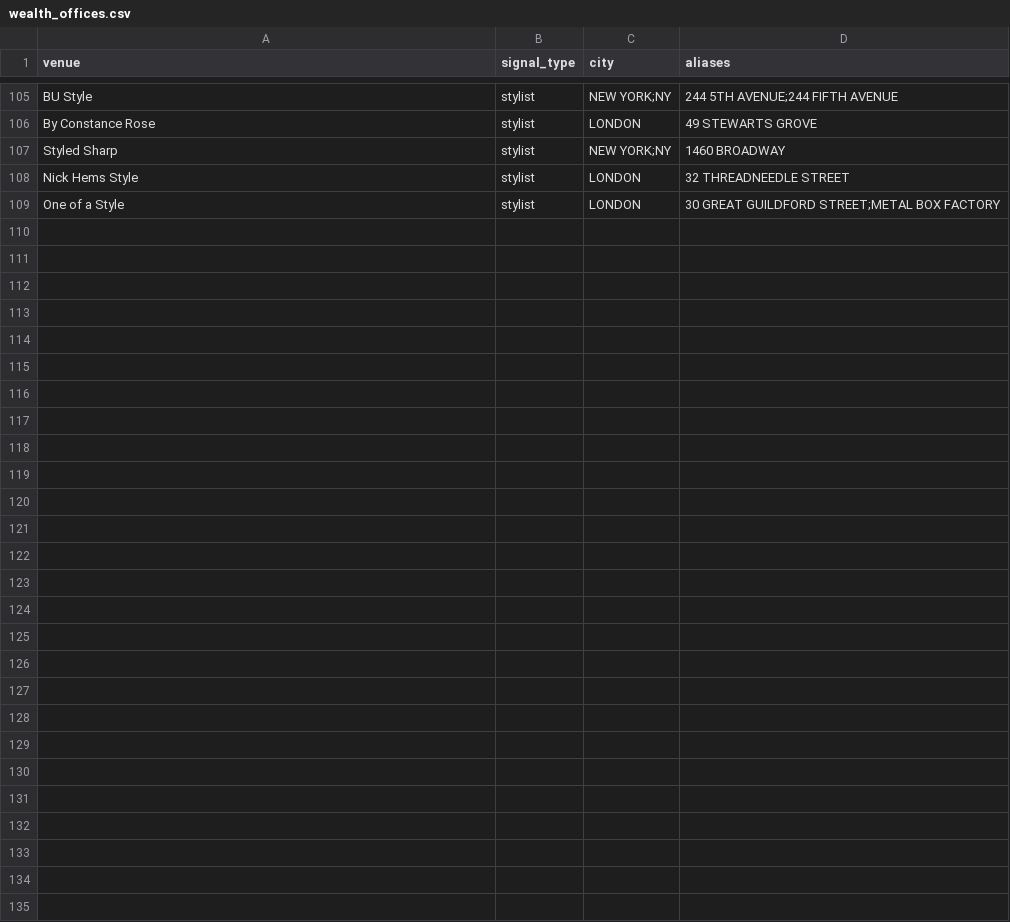
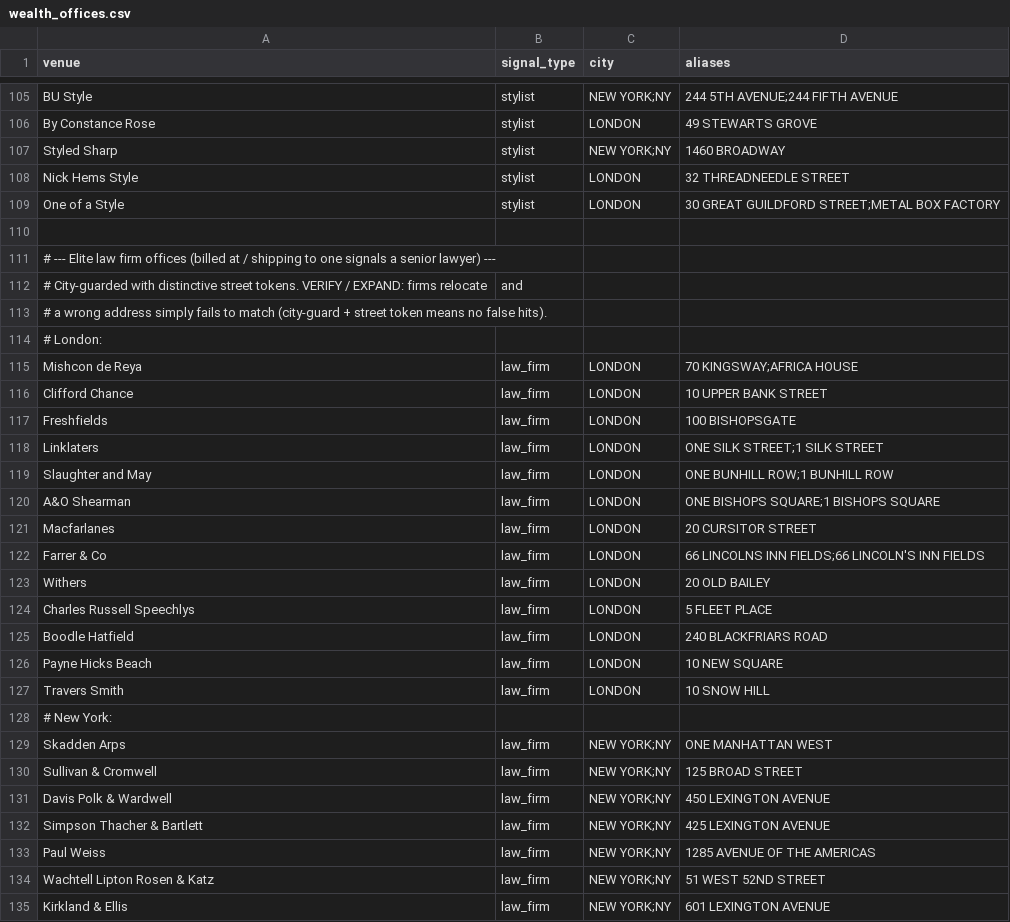
Before and after one commit to mutapatimes/hs, a CSV file: reference_data/venues/wealth_offices.csv, drawn as a sheet; only a part is shown, gaps mark what is left out; the diff names each change by its address in the sheet, - before the commit and + after, or states it on an @@ line.

```diff
--- a/reference_data/venues/wealth_offices.csv
+++ b/reference_data/venues/wealth_offices.csv
+row 110: (empty)
+row 111: # --- Elite law firm offices (billed at / shipping to one signals a senior lawyer) ---
+row 112: # City-guarded with distinctive street tokens. VERIFY / EXPAND: firms relocate | and
+row 113: # a wrong address simply fails to match (city-guard + street token means no false hits).
+row 114: # London:
+row 115: Mishcon de Reya | law_firm | LONDON | 70 KINGSWAY;AFRICA HOUSE
+row 116: Clifford Chance | law_firm | LONDON | 10 UPPER BANK STREET
+row 117: Freshfields | law_firm | LONDON | 100 BISHOPSGATE
+row 118: Linklaters | law_firm | LONDON | ONE SILK STREET;1 SILK STREET
+row 119: Slaughter and May | law_firm | LONDON | ONE BUNHILL ROW;1 BUNHILL ROW
+row 120: A&O Shearman | law_firm | LONDON | ONE BISHOPS SQUARE;1 BISHOPS SQUARE
+row 121: Macfarlanes | law_firm | LONDON | 20 CURSITOR STREET
+row 122: Farrer & Co | law_firm | LONDON | 66 LINCOLNS INN FIELDS;66 LINCOLN'S INN FIELDS
+row 123: Withers | law_firm | LONDON | 20 OLD BAILEY
+row 124: Charles Russell Speechlys | law_firm | LONDON | 5 FLEET PLACE
+row 125: Boodle Hatfield | law_firm | LONDON | 240 BLACKFRIARS ROAD
+row 126: Payne Hicks Beach | law_firm | LONDON | 10 NEW SQUARE
+row 127: Travers Smith | law_firm | LONDON | 10 SNOW HILL
+row 128: # New York:
+row 129: Skadden Arps | law_firm | NEW YORK;NY | ONE MANHATTAN WEST
+row 130: Sullivan & Cromwell | law_firm | NEW YORK;NY | 125 BROAD STREET
+row 131: Davis Polk & Wardwell | law_firm | NEW YORK;NY | 450 LEXINGTON AVENUE
+row 132: Simpson Thacher & Bartlett | law_firm | NEW YORK;NY | 425 LEXINGTON AVENUE
+row 133: Paul Weiss | law_firm | NEW YORK;NY | 1285 AVENUE OF THE AMERICAS
+row 134: Wachtell Lipton Rosen & Katz | law_firm | NEW YORK;NY | 51 WEST 52ND STREET
+row 135: Kirkland & Ellis | law_firm | NEW YORK;NY | 601 LEXINGTON AVENUE
```
Also changed, not shown: reference_data/domains/wealth_employer_domains.csv, 2 other files.
